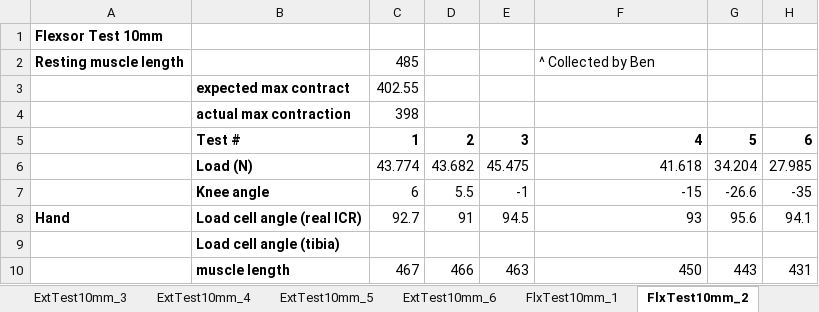
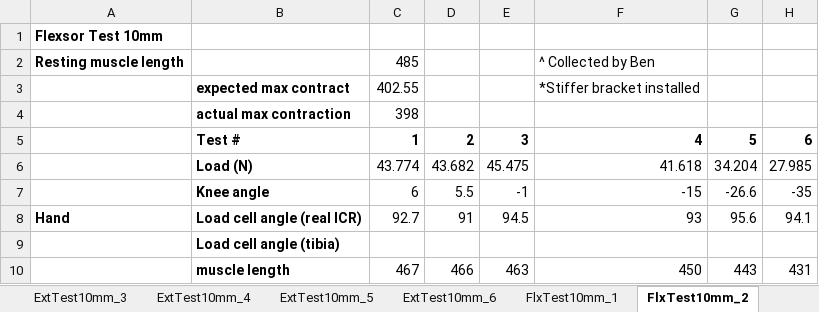
Before and after one commit to Agile-and-Adaptive-Robotics/Bipedal_Robot, an Excel workbook: Testing_Data/2022_02_Festo/Results_table_10mm_pinned_LoadCell.xlsx, sheet FlxTest10mm_2, drawn as a sheet; only a part is shown; values as stored, in another font and other column widths than the file's, no borders; charts and pictures not drawn; the diff names each change by its address in the sheet, - before the commit and + after, or states it on an @@ line.

```diff
--- a/Testing_Data/2022_02_Festo/Results_table_10mm_pinned_LoadCell.xlsx (sheet FlxTest10mm_2)
+++ b/Testing_Data/2022_02_Festo/Results_table_10mm_pinned_LoadCell.xlsx (sheet FlxTest10mm_2)
-F3: (empty)
+F3: *Stiffer bracket installed
```
Also changed, not shown: Testing_Data/2022_02_Festo/Results_table_10mm.xlsx, Testing_Data/2022_02_Festo/Results_table_10mm_pinned_FishScale.xlsx, 53 other files.
